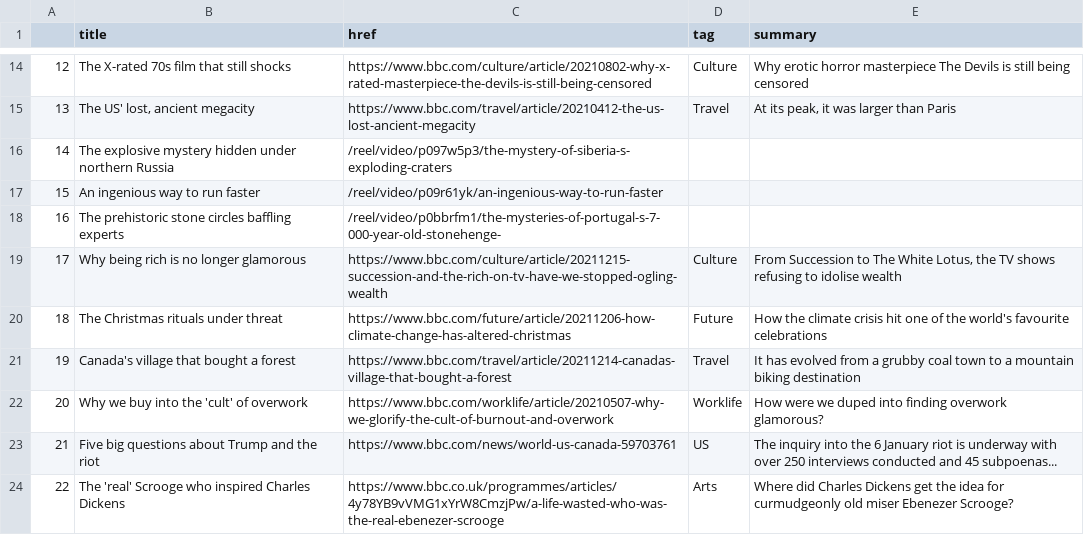
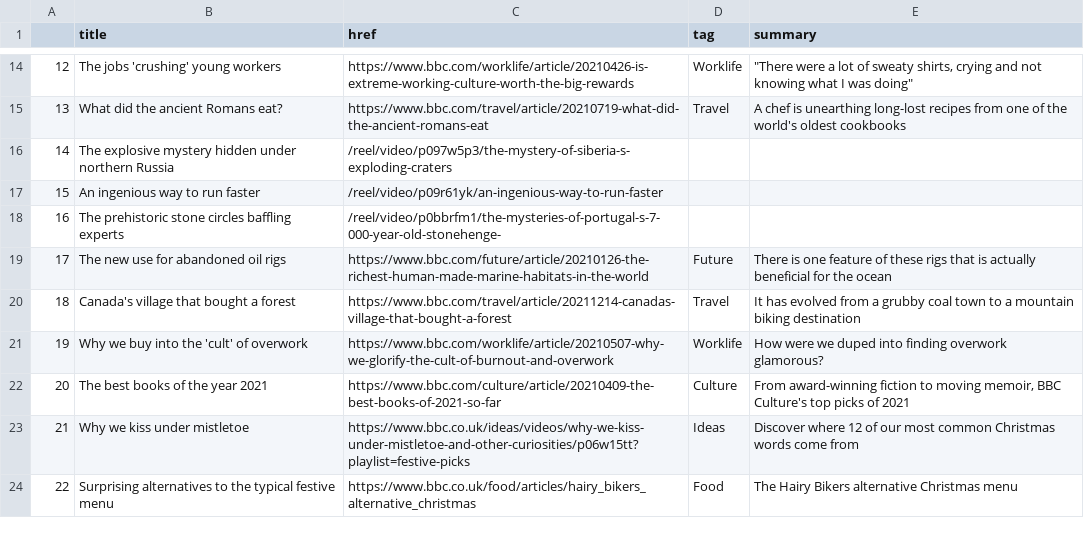
Before and after one commit to msalexford/automatic-scraper, a CSV file: bbc-headlines.csv, drawn as a sheet; only a part is shown, gaps mark what is left out; the diff covers the shown part only.

```diff
--- a/bbc-headlines.csv
+++ b/bbc-headlines.csv
@@ -14,3 +14,3 @@
-12,The X-rated 70s film that still shocks,https://www.bbc.com/culture/article/20210802-why-x-rated-masterpiece-the-devils-is-still-being-censored,Culture,Why erotic horror masterpiece The Devils is still being censored
-13,"The US' lost, ancient megacity",https://www.bbc.com/travel/article/20210412-the-us-lost-ancient-megacity,Travel,"At its peak, it was larger than Paris"
+12,The jobs 'crushing' young workers,https://www.bbc.com/worklife/article/20210426-is-extreme-working-culture-worth-the-big-rewards,Worklife,"""There were a lot of sweaty shirts, crying and not knowing what I was doing"""
+13,What did the ancient Romans eat?,https://www.bbc.com/travel/article/20210719-what-did-the-ancient-romans-eat,Travel,A chef is unearthing long-lost recipes from one of the world's oldest cookbooks
 14,The explosive mystery hidden under northern Russia,/reel/video/p097w5p3/the-mystery-of-siberia-s-exploding-craters,,
@@ -18,7 +18,7 @@
 16,The prehistoric stone circles baffling experts,/reel/video/p0bbrfm1/the-mysteries-of-portugal-s-7-000-year-old-stonehenge-,,
-17,Why being rich is no longer glamorous,https://www.bbc.com/culture/article/20211215-succession-and-the-rich-on-tv-have-we-stopped-ogling-wealth,Culture,"From Succession to The White Lotus, the TV shows refusing to idolise wealth"
-18,The Christmas rituals under threat,https://www.bbc.com/future/article/20211206-how-climate-change-has-altered-christmas,Future,How the climate crisis hit one of the world's favourite celebrations
-19,Canada's village that bought a forest,https://www.bbc.com/travel/article/20211214-canadas-village-that-bought-a-forest,Travel,It has evolved from a grubby coal town to a mountain biking destination
-20,Why we buy into the 'cult' of overwork,https://www.bbc.com/worklife/article/20210507-why-we-glorify-the-cult-of-burnout-and-overwork,Worklife,How were we duped into finding overwork glamorous?
-21,Five big questions about Trump and the riot,https://www.bbc.com/news/world-us-canada-59703761,US,The inquiry into the 6 January riot is underway with over 250 interviews conducted and 45 subpoenas...
-22,The 'real' Scrooge who inspired Charles Dickens,https://www.bbc.co.uk/programmes/articles/4y78YB9vVMG1xYrW8CmzjPw/a-life-wasted-who-was-the-real-ebenezer-scrooge,Arts,Where did Charles Dickens get the idea for curmudgeonly old miser Ebenezer Scrooge?
+17,The new use for abandoned oil rigs,https://www.bbc.com/future/article/20210126-the-richest-human-made-marine-habitats-in-the-world,Future,There is one feature of these rigs that is actually beneficial for the ocean
+18,Canada's village that bought a forest,https://www.bbc.com/travel/article/20211214-canadas-village-that-bought-a-forest,Travel,It has evolved from a grubby coal town to a mountain biking destination
+19,Why we buy into the 'cult' of overwork,https://www.bbc.com/worklife/article/20210507-why-we-glorify-the-cult-of-burnout-and-overwork,Worklife,How were we duped into finding overwork glamorous?
+20,The best books of the year 2021,https://www.bbc.com/culture/article/20210409-the-best-books-of-2021-so-far,Culture,"From award-winning fiction to moving memoir, BBC Culture's top picks of 2021"
+21,Why we kiss under mistletoe,https://www.bbc.co.uk/ideas/videos/why-we-kiss-under-mistletoe-and-other-curiosities/p06w15tt?playlist=festive-picks,Ideas,Discover where 12 of our most common Christmas words come from
+22,Surprising alternatives to the typical festive menu,https://www.bbc.co.uk/food/articles/hairy_bikers_alternative_christmas,Food,The Hairy Bikers alternative Christmas menu
```
Also changed, not shown: 44 edited cells elsewhere in this file.
